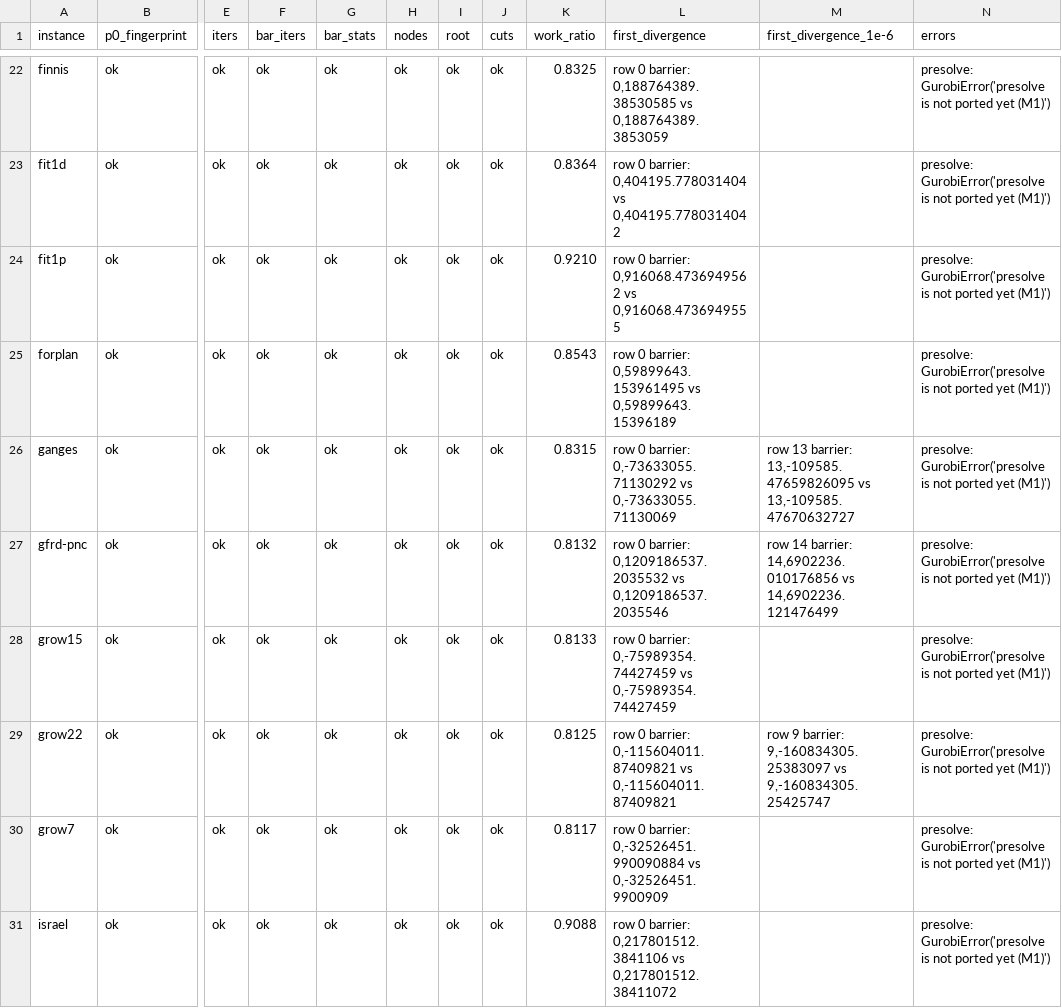
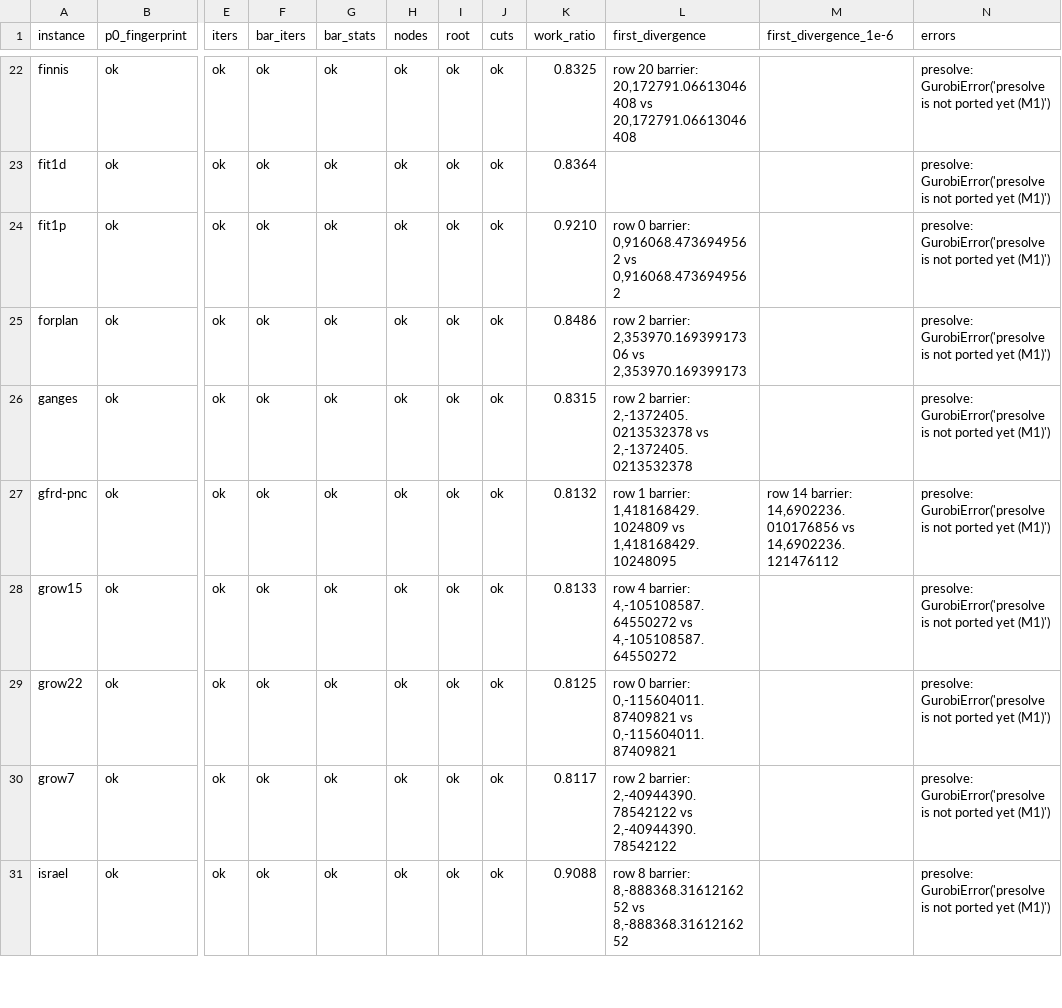
Before and after one commit to kjh278231/kerobi, a CSV file: bench/parity_bar.csv, drawn as a sheet; only a part is shown, gaps mark what is left out; the diff covers the shown part only; the diff names each change by its address in the sheet, - before the commit and + after, or states it on an @@ line.

```diff
--- a/bench/parity_bar.csv
+++ b/bench/parity_bar.csv
-L22 (first_divergence): row 0 barrier: 0,188764389.38530585 vs 0,188764389.3853059
+L22 (first_divergence): row 20 barrier: 20,172791.06613046408 vs 20,172791.06613046408
-L23 (first_divergence): row 0 barrier: 0,404195.778031404 vs 0,404195.7780314042
+L23 (first_divergence): (empty)
-L24 (first_divergence): …0,916068.4736949562 vs 0,916068.4736949555
+L24 (first_divergence): …0,916068.4736949562 vs 0,916068.4736949562
-K25 (work_ratio): 0.8543
+K25 (work_ratio): 0.8486
-L25 (first_divergence): row 0 barrier: 0,59899643.153961495 vs 0,59899643.15396189
+L25 (first_divergence): row 2 barrier: 2,353970.16939917306 vs 2,353970.169399173
-L26 (first_divergence): row 0 barrier: 0,-73633055.71130292 vs 0,-73633055.71130069
+L26 (first_divergence): row 2 barrier: 2,-1372405.0213532378 vs 2,-1372405.0213532378
-M26 (first_divergence_1e-6): row 13 barrier: 13,-109585.47659826095 vs 13,-109585.47670632727
+M26 (first_divergence_1e-6): (empty)
-L27 (first_divergence): row 0 barrier: 0,1209186537.2035532 vs 0,1209186537.2035546
+L27 (first_divergence): row 1 barrier: 1,418168429.1024809 vs 1,418168429.10248095
-M27 (first_divergence_1e-6): …14,6902236.010176856 vs 14,6902236.121476499
+M27 (first_divergence_1e-6): …14,6902236.010176856 vs 14,6902236.121476112
-L28 (first_divergence): row 0 barrier: 0,-75989354.74427459 vs 0,-75989354.74427459
+L28 (first_divergence): row 4 barrier: 4,-105108587.64550272 vs 4,-105108587.64550272
-M29 (first_divergence_1e-6): row 9 barrier: 9,-160834305.25383097 vs 9,-160834305.25425747
+M29 (first_divergence_1e-6): (empty)
-L30 (first_divergence): row 0 barrier: 0,-32526451.990090884 vs 0,-32526451.9900909
+L30 (first_divergence): row 2 barrier: 2,-40944390.78542122 vs 2,-40944390.78542122
-L31 (first_divergence): row 0 barrier: 0,217801512.3841106 vs 0,217801512.38411072
+L31 (first_divergence): row 8 barrier: 8,-888368.3161216252 vs 8,-888368.3161216252
```
Also changed, not shown: 75 edited cells elsewhere in this file, 8 other files.
